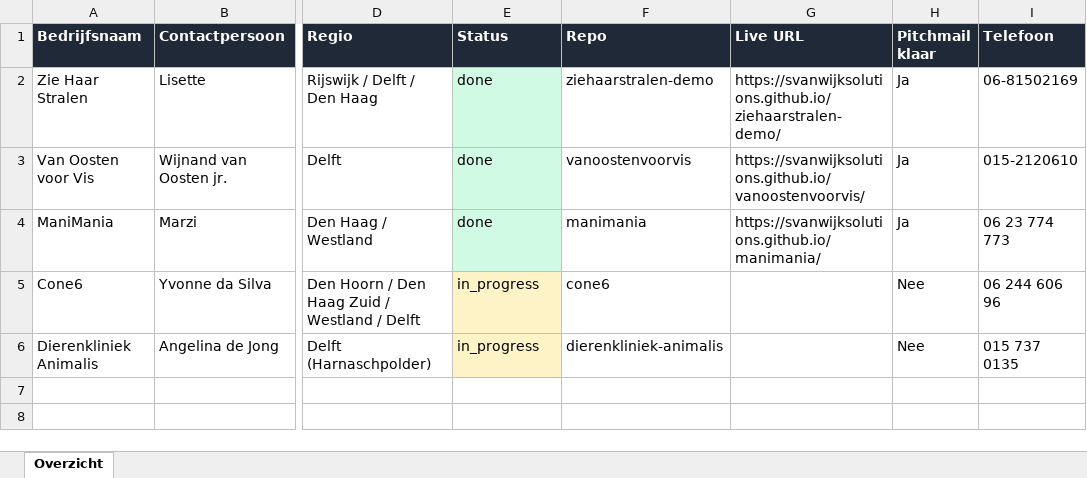
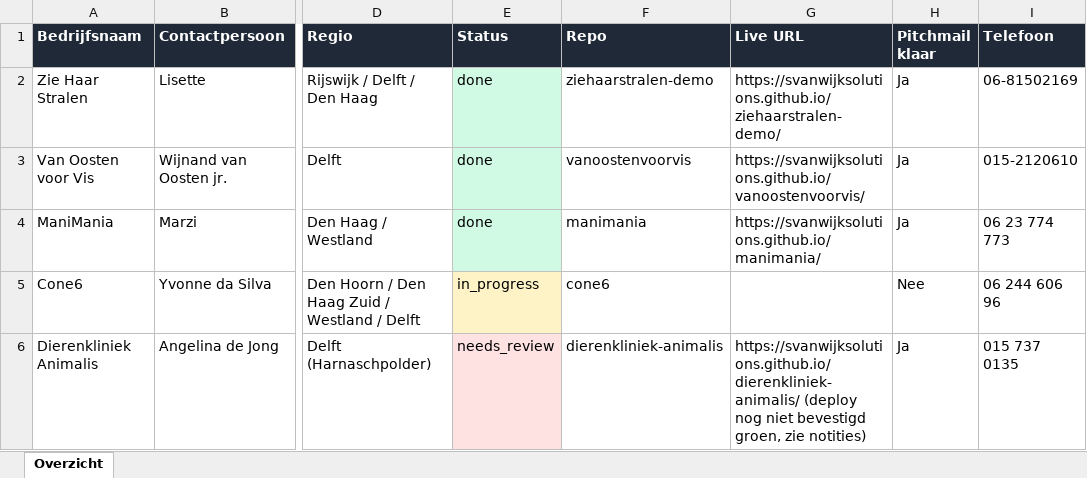
Before and after one commit to svanwijksolutions/demo-site-queue, an Excel workbook: overzicht.xlsx, sheet Overzicht, drawn as a sheet; only a part is shown, gaps mark what is left out; values as stored, in another font and other column widths than the file's, no borders; table styles not drawn; the diff names each change by its address in the sheet, - before the commit and + after, or states it on an @@ line.

```diff
--- a/overzicht.xlsx (sheet Overzicht)
+++ b/overzicht.xlsx (sheet Overzicht)
-E6 (Status): in_progress
+E6 (Status): needs_review
-E6 fill: #FEF3C7
+E6 fill: #FEE2E2
-G6 (Live URL): (empty)
+G6 (Live URL): https://svanwijksolutions.github.io/dierenkliniek-animalis/ (deploy nog niet bevestigd groen, zie notities)
-H6 (Pitchmail klaar): Nee
+H6 (Pitchmail klaar): Ja
```
Also changed, not shown: 2 other files.
